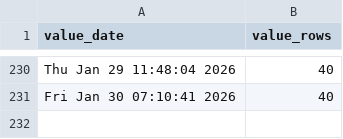
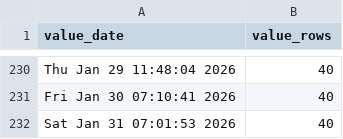
Before and after one commit to p0bs/PL-scan, a CSV file: log.csv, drawn as a sheet; only a part is shown, gaps mark what is left out; the diff names each change by its address in the sheet, - before the commit and + after, or states it on an @@ line.

```diff
--- a/log.csv
+++ b/log.csv
+row 232: Sat Jan 31 07:01:53 2026 | 40
```
